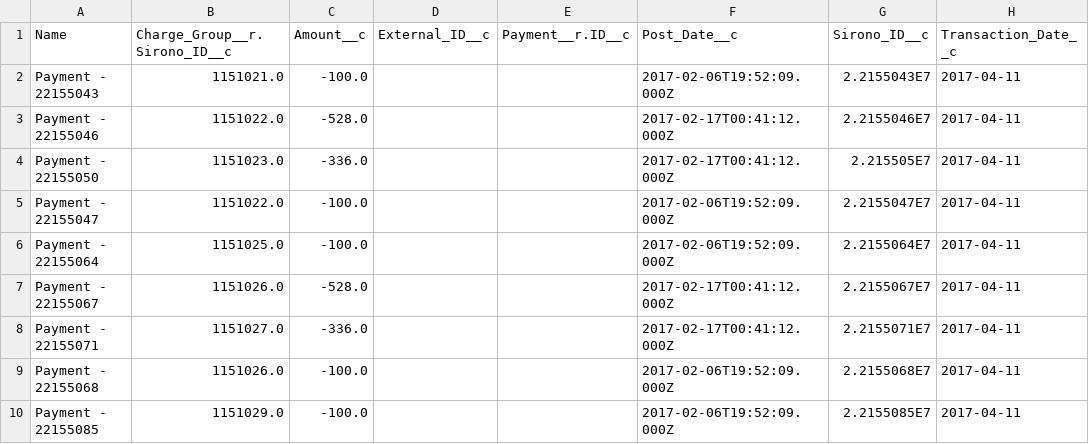
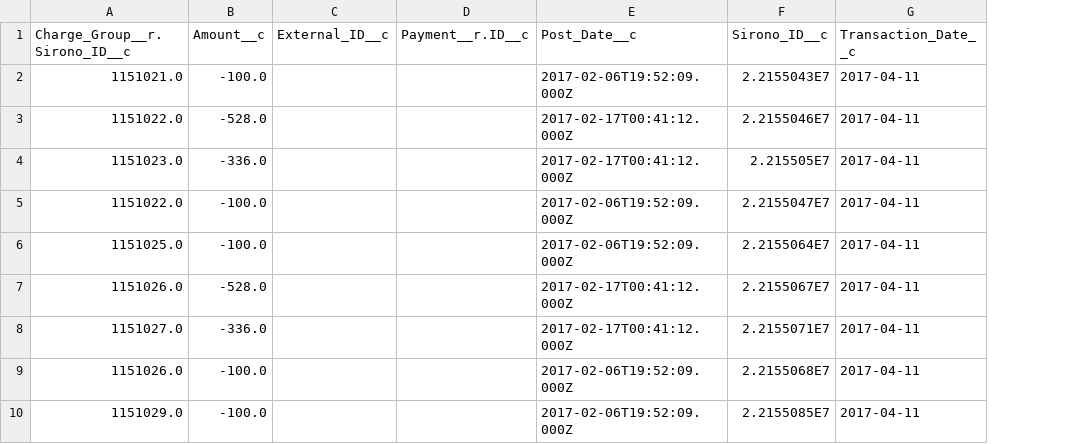
Before and after one commit to SCWells72/sirono-common, a CSV file: data/res/Transaction_Payment.csv, drawn as a sheet; only a part is shown; the diff names each change by its address in the sheet, - before the commit and + after, or states it on an @@ line.

Commit message:
Removed duplicate info in order to simplify these changes
Updated to reflect current data model

```diff
--- a/data/res/Transaction_Payment.csv
+++ b/data/res/Transaction_Payment.csv
-column A (Name), rows 2-10: Payment - 22155043 | Payment - 22155046 | Payment - 22155050 | Payment - 22155047 | Payment - 22155064 | Payment - 22155067 | Payment - 22155071 | Payment - 22155068 | Payment - 22155085
```
Also changed, not shown: data/res/Adjustment.csv, data/res/Contact_ExternalGuarantor.csv, 18 other files.
